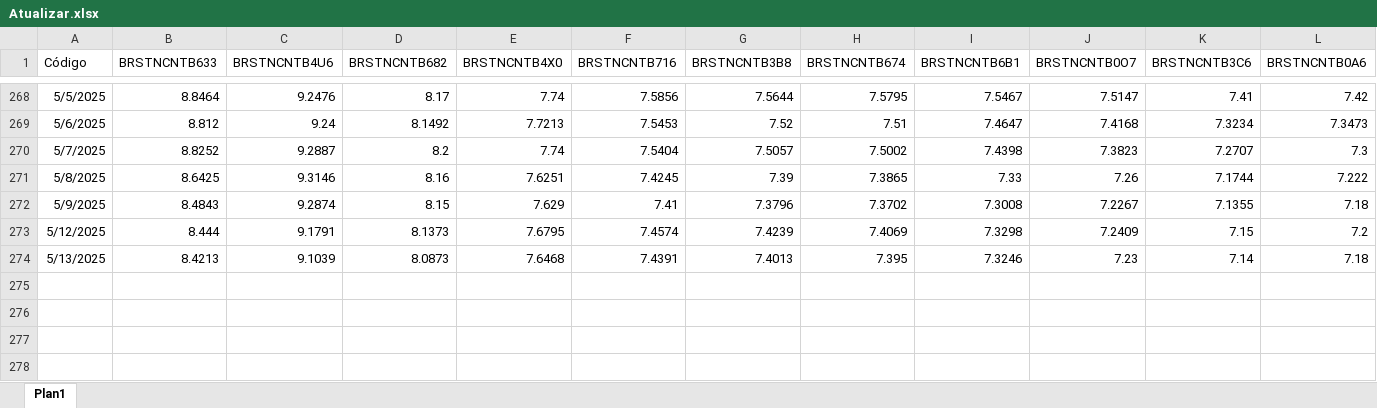
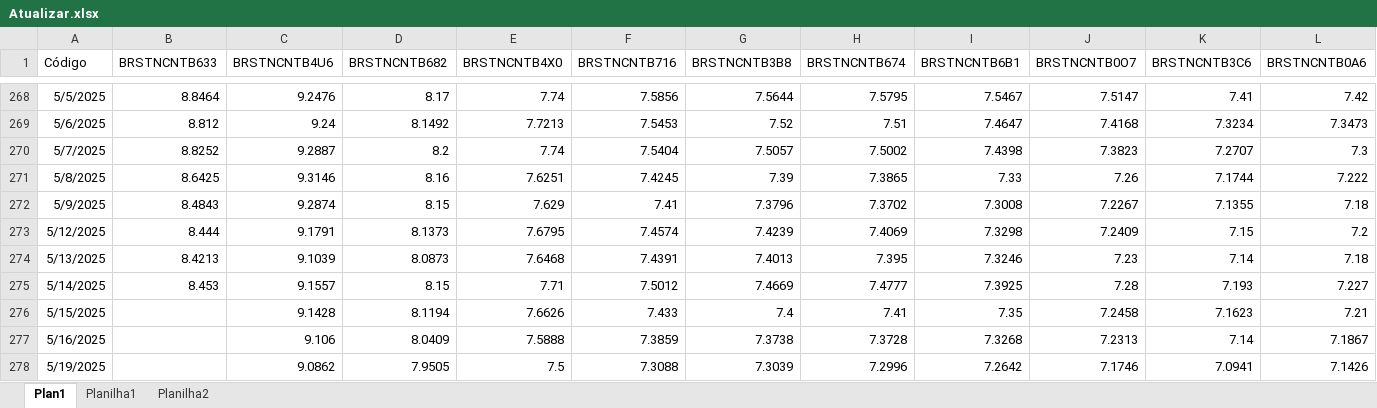
Before and after one commit to AFINVEST/Projeto-Hedge-IPCA, an Excel workbook: Dados/Atualizar.xlsx, sheet Plan1, drawn as a sheet; only a part is shown, gaps mark what is left out; values as stored, in another font and other column widths than the file's, no borders; rows hold the shown columns only; the diff names each change by its address in the sheet, - before the commit and + after, or states it on an @@ line.

```diff
--- a/Dados/Atualizar.xlsx (sheet Plan1)
+++ b/Dados/Atualizar.xlsx (sheet Plan1)
+sheet tab: Planilha1
+sheet tab: Planilha2
+row 275: 5/14/2025 | 8.453 | 9.1557 | 8.15 | 7.71 | 7.5012 | 7.4669 | 7.4777 | 7.3925 | 7.28 | 7.193 | 7.227
+row 276: 5/15/2025 |  | 9.1428 | 8.1194 | 7.6626 | 7.433 | 7.4 | 7.41 | 7.35 | 7.2458 | 7.1623 | 7.21
+row 277: 5/16/2025 |  | 9.106 | 8.0409 | 7.5888 | 7.3859 | 7.3738 | 7.3728 | 7.3268 | 7.2313 | 7.14 | 7.1867
+row 278: 5/19/2025 |  | 9.0862 | 7.9505 | 7.5 | 7.3088 | 7.3039 | 7.2996 | 7.2642 | 7.1746 | 7.0941 | 7.1426
```
Also changed, not shown: 1 other file.
